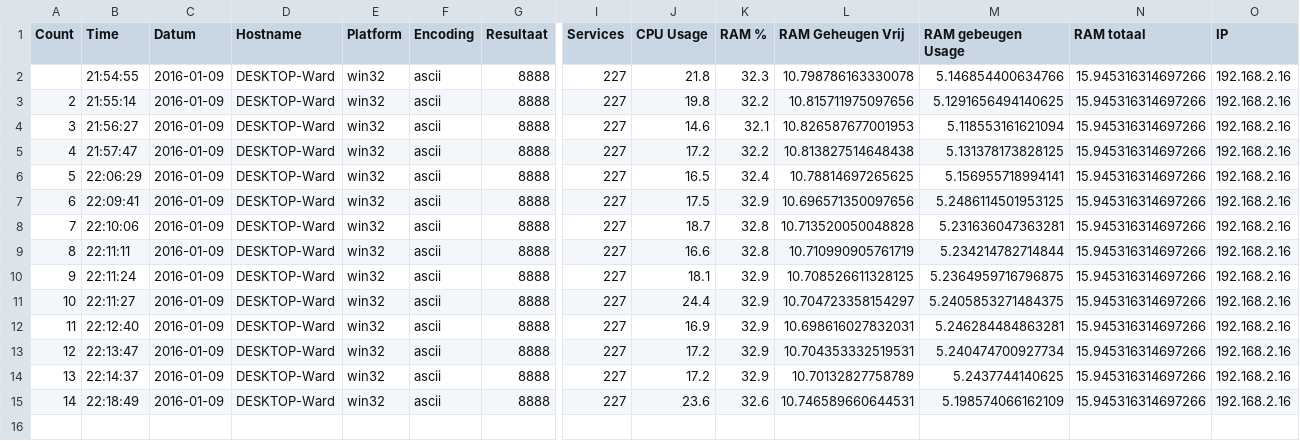
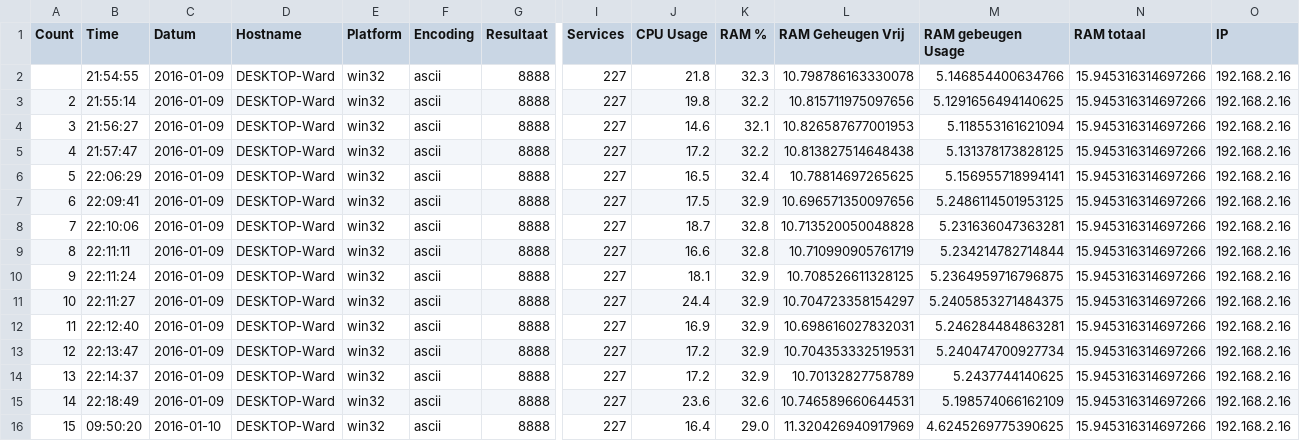
Before and after one commit to Soepballetje/Python2, a CSV file: DESKTOP-Ward.csv, drawn as a sheet; only a part is shown, gaps mark what is left out; rows hold the shown columns only; the diff names each change by its address in the sheet, - before the commit and + after, or states it on an @@ line.

```diff
--- a/DESKTOP-Ward.csv
+++ b/DESKTOP-Ward.csv
+row 16: 15 | 09:50:20 | 2016-01-10 | DESKTOP-Ward | win32 | ascii | 8888 | 227 | 16.4 | 29.0 | 11.320426940917969 | 4.6245269775390625 | 15.945316314697266 | 192.168.2.16
```
Also changed, not shown: 3 other files.
